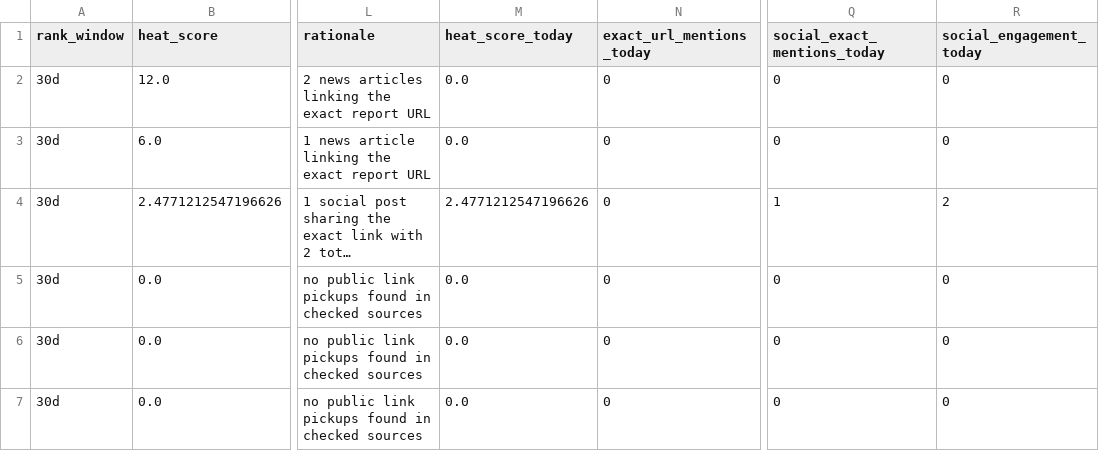
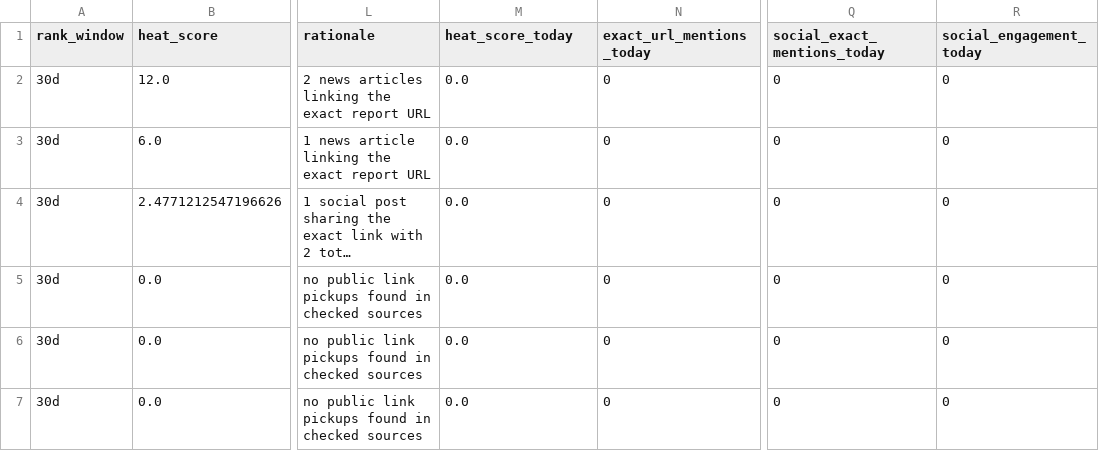
Before and after one commit to gothamizer/nyc-report-heat, a CSV file: outputs/top_rules.csv, drawn as a sheet; only a part is shown, gaps mark what is left out; long unchanged cells end in …; the diff names each change by its address in the sheet, - before the commit and + after, or states it on an @@ line.

```diff
--- a/outputs/top_rules.csv
+++ b/outputs/top_rules.csv
-M4 (heat_score_today): 2.4771212547196626
+M4 (heat_score_today): 0.0
-Q4 (social_exact_mentions_today): 1
+Q4 (social_exact_mentions_today): 0
-R4 (social_engagement_today): 2
+R4 (social_engagement_today): 0
```
Also changed, not shown: outputs/link_heat.csv, outputs/new_candidates.csv, 9 other files.
